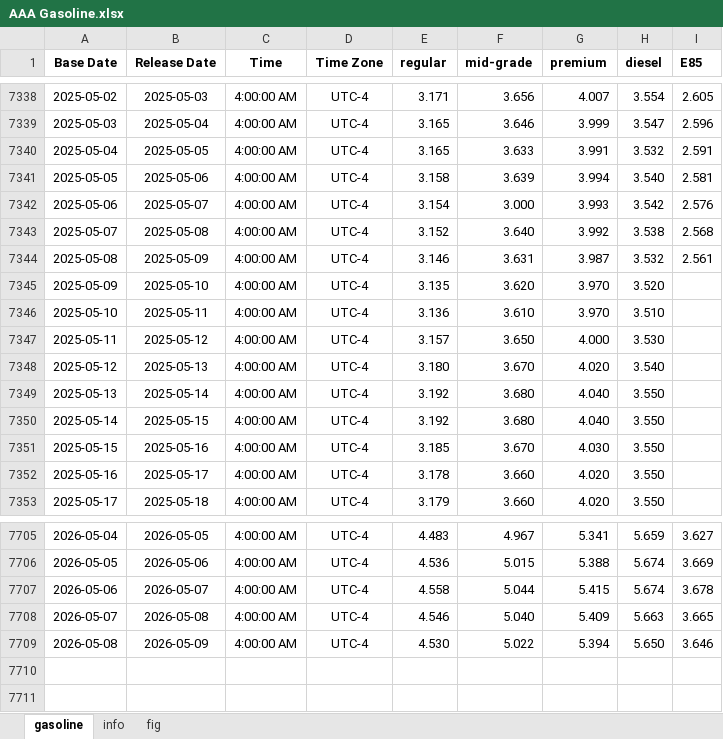
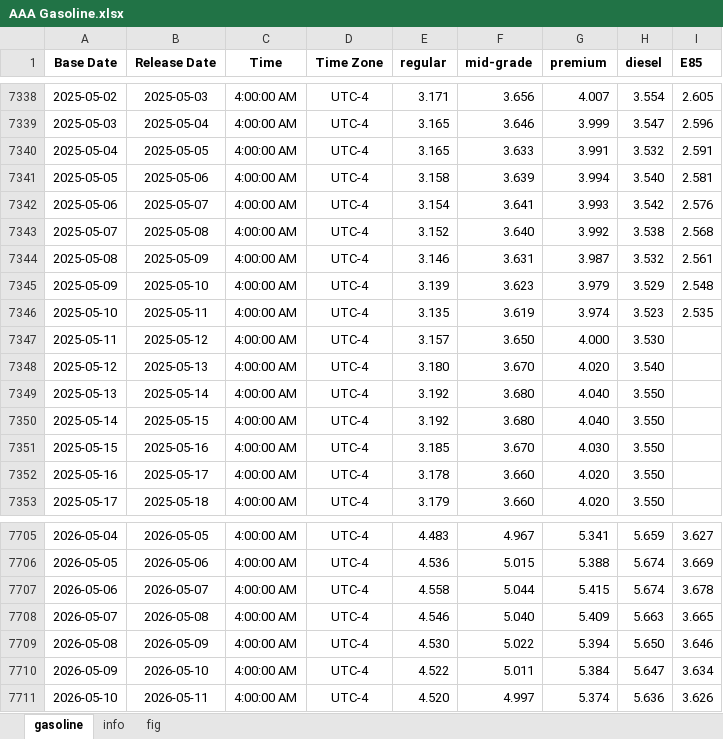
Before and after one commit to Tommylee1013/FinancialData, an Excel workbook: data/commodity/AAA Gasoline.xlsx, sheet gasoline, drawn as a sheet; only a part is shown, gaps mark what is left out; values as stored, in another font and other column widths than the file's, no borders; the diff names each change by its address in the sheet, - before the commit and + after, or states it on an @@ line.

Commit message:
data update (2026/05/11)

```diff
--- a/data/commodity/AAA Gasoline.xlsx (sheet gasoline)
+++ b/data/commodity/AAA Gasoline.xlsx (sheet gasoline)
-F7342 (mid-grade): 3.000
+F7342 (mid-grade): 3.641
-E7345 (regular): 3.135
+E7345 (regular): 3.139
-F7345 (mid-grade): 3.620
+F7345 (mid-grade): 3.623
-G7345 (premium): 3.970
+G7345 (premium): 3.979
-H7345 (diesel): 3.520
+H7345 (diesel): 3.529
-I7345 (E85): (empty)
+I7345 (E85): 2.548
-E7346 (regular): 3.136
+E7346 (regular): 3.135
-F7346 (mid-grade): 3.610
+F7346 (mid-grade): 3.619
-G7346 (premium): 3.970
+G7346 (premium): 3.974
-H7346 (diesel): 3.510
+H7346 (diesel): 3.523
-I7346 (E85): (empty)
+I7346 (E85): 2.535
+row 7710: 2026-05-09 | 2026-05-10 | 4:00:00 AM | UTC-4 | 4.522 | 5.011 | 5.384 | 5.647 | 3.634
+row 7711: 2026-05-10 | 2026-05-11 | 4:00:00 AM | UTC-4 | 4.520 | 4.997 | 5.374 | 5.636 | 3.626
```
Also changed, not shown: charts or pictures, 8 other files.
